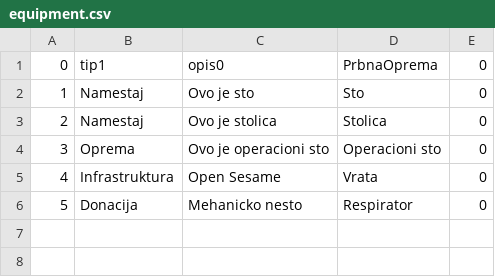
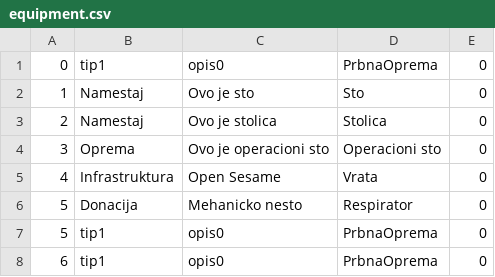
Before and after one commit to Selich/SIMS-HCI, a CSV file: Project/Resources/Data/equipment.csv, drawn as a sheet; the diff names each change by its address in the sheet, - before the commit and + after, or states it on an @@ line.

Commit message:
Add Equipment Order

```diff
--- a/Project/Resources/Data/equipment.csv
+++ b/Project/Resources/Data/equipment.csv
+row 7: 5 | tip1 | opis0 | PrbnaOprema | 0
+row 8: 6 | tip1 | opis0 | PrbnaOprema | 0
```
Also changed, not shown: 1 other file.
